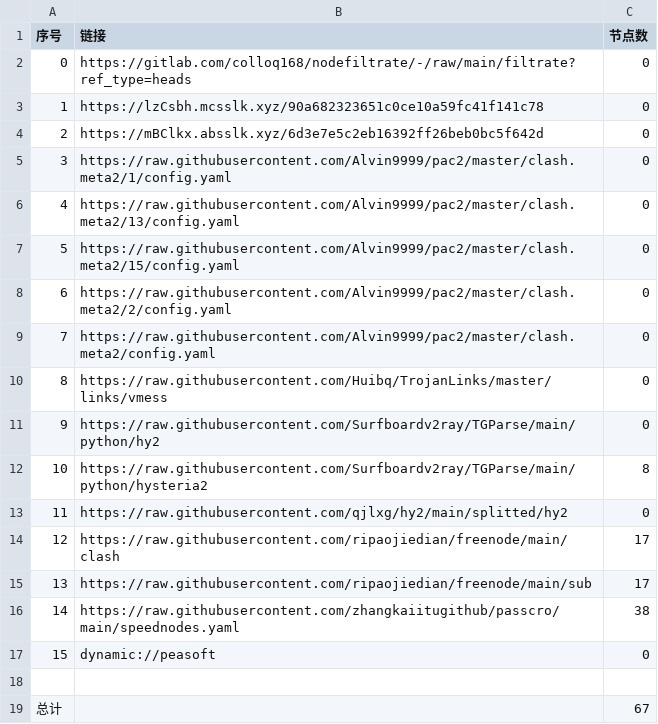
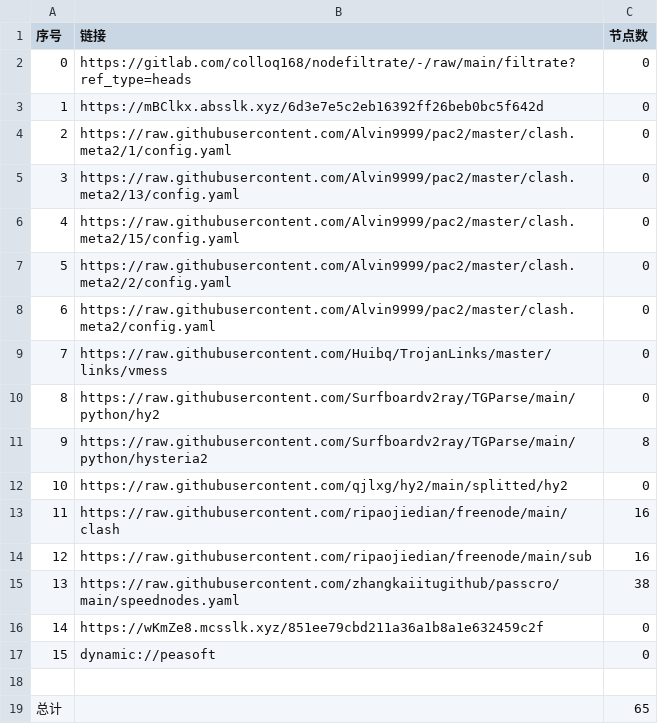
Before and after one commit to CJHCSM/AutoMergePublicNodes, a CSV file: list_result.csv, drawn as a sheet; removed rows and columns are numbered as before the commit, all else as after; the diff names each change by its address in the sheet, - before the commit and + after, or states it on an @@ line.

```diff
--- a/list_result.csv
+++ b/list_result.csv
-row 3: 1 | https://lzCsbh.mcsslk.xyz/90a682323651c0ce10a59fc41f141c78 | 0
@@ column A (序号) renumbered between rows 3 and 15 @@
-C13:C14 (节点数): 17
+C13:C14 (节点数): 16
+row 16: 14 | https://wKmZe8.mcsslk.xyz/851ee79cbd211a36a1b8a1e632459c2f | 0
-C19 (节点数): 67
+C19 (节点数): 65
```
Also changed, not shown: 22 other files.
